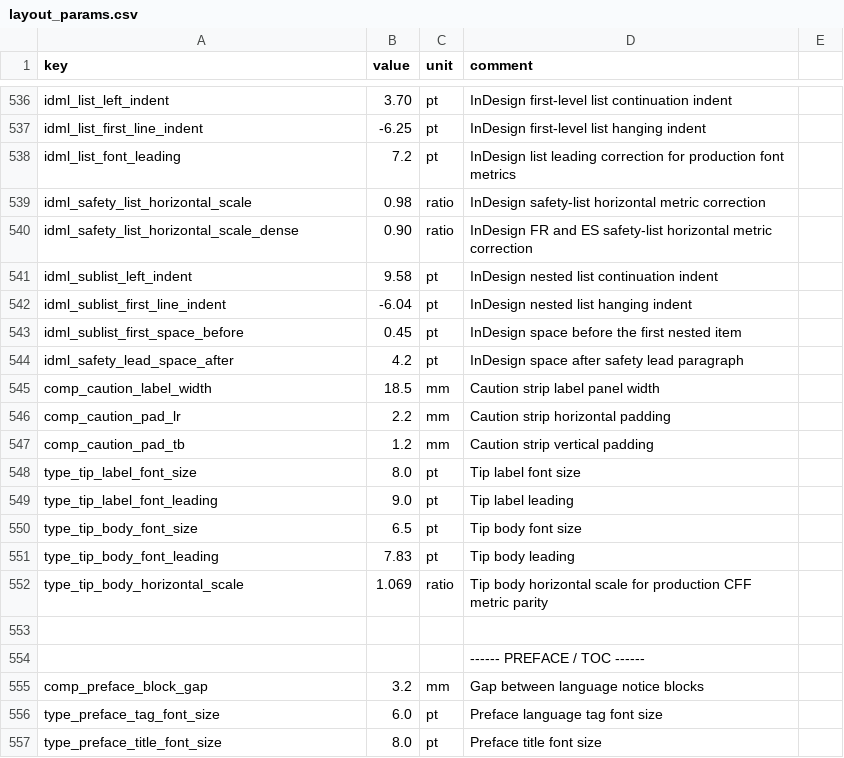
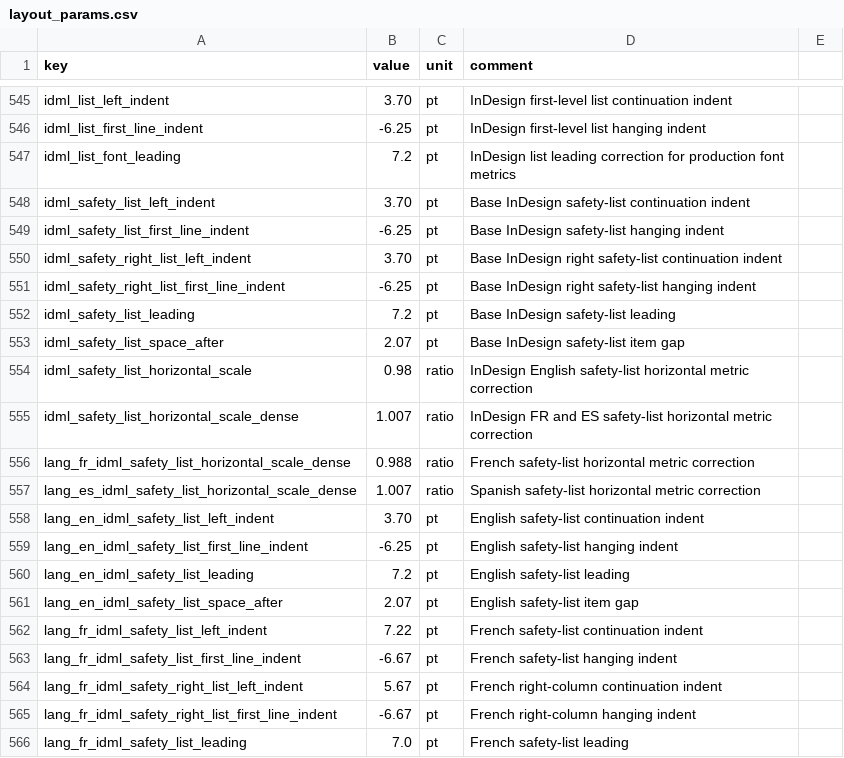
Before and after one commit to Bingboom/auto-manual, a CSV file: data/layout_params.csv, drawn as a sheet; only a part is shown, gaps mark what is left out; the shorter side is filled out with more unchanged rows; the diff covers the shown part only.

Commit message:
fix(idml): align safety and symbols pages

```diff
--- a/data/layout_params.csv
+++ b/data/layout_params.csv
@@ -538,3 +547,20 @@ idml_list_first_line_indent,-6.25,pt,InDesign first-level list hanging indent
 idml_list_font_leading,7.2,pt,InDesign list leading correction for production font metrics
-idml_safety_list_horizontal_scale,0.98,ratio,InDesign safety-list horizontal metric correction
-idml_safety_list_horizontal_scale_dense,0.90,ratio,InDesign FR and ES safety-list horizontal metric correction
+idml_safety_list_left_indent,3.70,pt,Base InDesign safety-list continuation indent
+idml_safety_list_first_line_indent,-6.25,pt,Base InDesign safety-list hanging indent
+idml_safety_right_list_left_indent,3.70,pt,Base InDesign right safety-list continuation indent
+idml_safety_right_list_first_line_indent,-6.25,pt,Base InDesign right safety-list hanging indent
+idml_safety_list_leading,7.2,pt,Base InDesign safety-list leading
+idml_safety_list_space_after,2.07,pt,Base InDesign safety-list item gap
+idml_safety_list_horizontal_scale,0.98,ratio,InDesign English safety-list horizontal metric correction
+idml_safety_list_horizontal_scale_dense,1.007,ratio,InDesign FR and ES safety-list horizontal metric correction
+lang_fr_idml_safety_list_horizontal_scale_dense,0.988,ratio,French safety-list horizontal metric correction
+lang_es_idml_safety_list_horizontal_scale_dense,1.007,ratio,Spanish safety-list horizontal metric correction
+lang_en_idml_safety_list_left_indent,3.70,pt,English safety-list continuation indent
+lang_en_idml_safety_list_first_line_indent,-6.25,pt,English safety-list hanging indent
+lang_en_idml_safety_list_leading,7.2,pt,English safety-list leading
+lang_en_idml_safety_list_space_after,2.07,pt,English safety-list item gap
+lang_fr_idml_safety_list_left_indent,7.22,pt,French safety-list continuation indent
+lang_fr_idml_safety_list_first_line_indent,-6.67,pt,French safety-list hanging indent
+lang_fr_idml_safety_right_list_left_indent,5.67,pt,French right-column continuation indent
+lang_fr_idml_safety_right_list_first_line_indent,-6.67,pt,French right-column hanging indent
+lang_fr_idml_safety_list_leading,7.0,pt,French safety-list leading
```
Also changed, not shown: 17 added rows and 12 edited cells elsewhere in this file, 20 other files.
